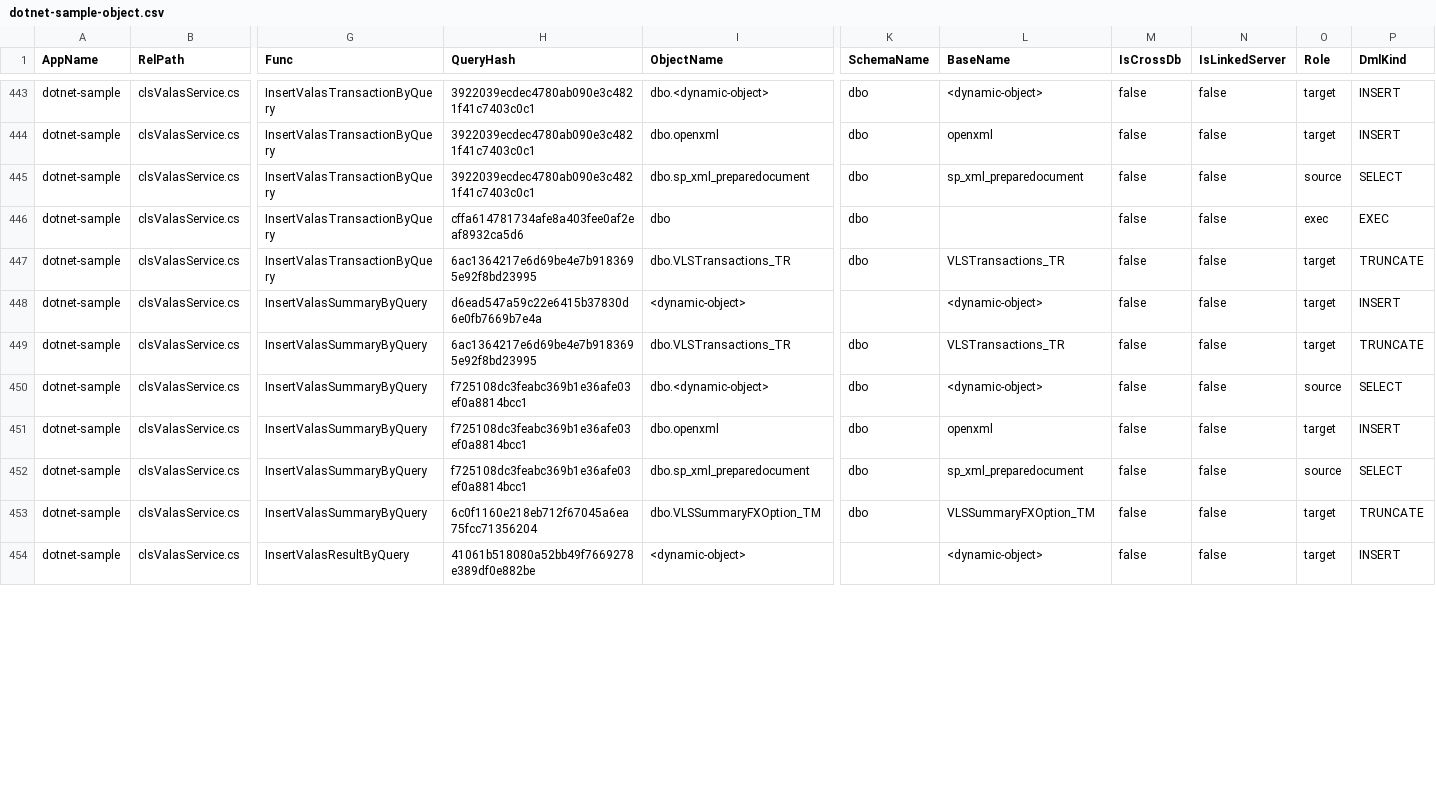
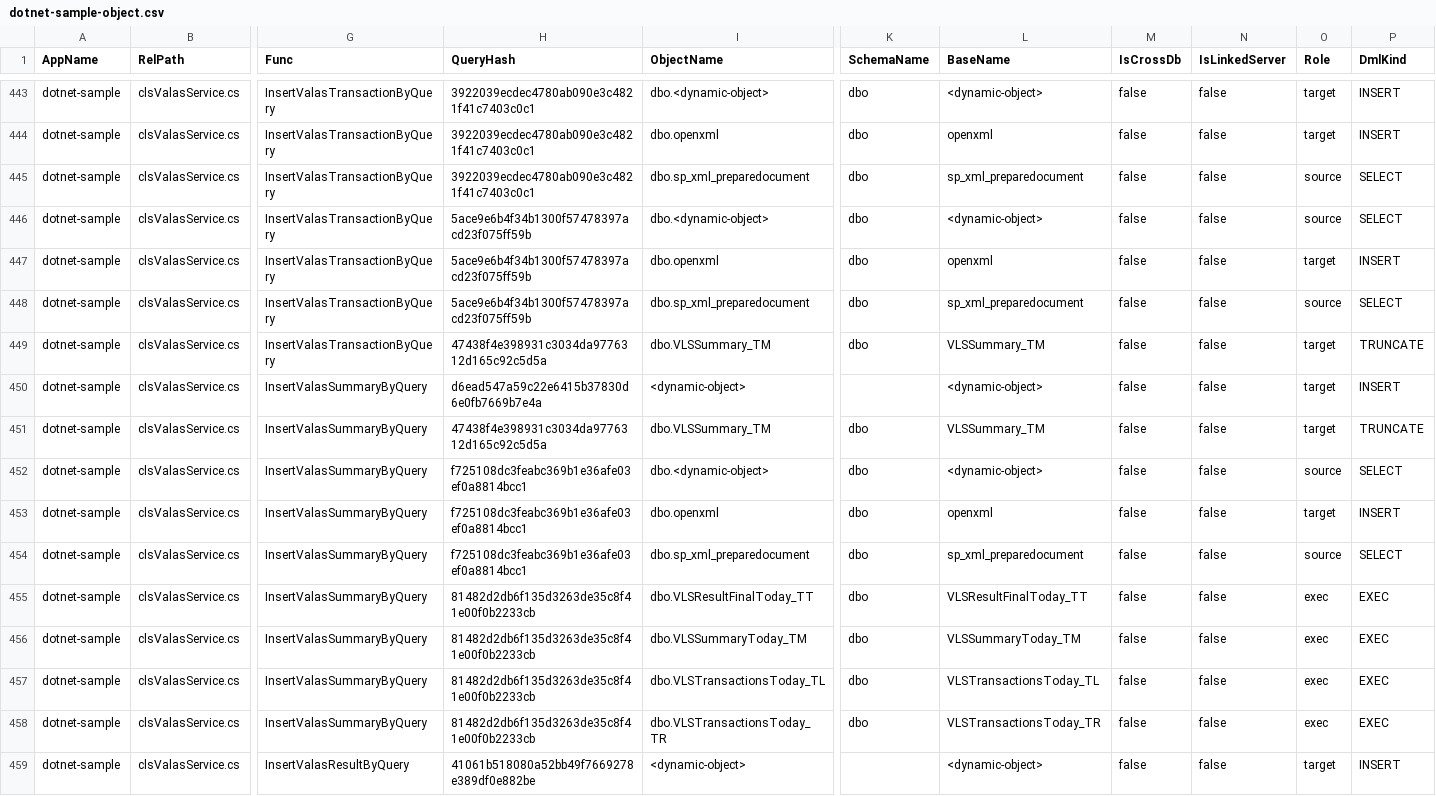
Before and after one commit to alkahfi6/code_sql_scan, a CSV file: out_regress/dotnet-sample-object.csv, drawn as a sheet; only a part is shown, gaps mark what is left out; addresses are those after the commit; rows hold the shown columns only; the diff covers the shown part only; the diff names each change by its address in the sheet, - before the commit and + after, or states it on an @@ line.

Commit message:
Normalize summary function naming

```diff
--- a/out_regress/dotnet-sample-object.csv
+++ b/out_regress/dotnet-sample-object.csv
+row 446: dotnet-sample | clsValasService.cs | InsertValasTransactionByQuery | 5ace9e6b4f34b1300f57478397acd23f075ff59b | dbo.<dynamic-object> | dbo | <dynamic-object> | false | false | source | SELECT
-H447 (QueryHash): cffa614781734afe8a403fee0af2eaf8932ca5d6
+H447 (QueryHash): 5ace9e6b4f34b1300f57478397acd23f075ff59b
-I447 (ObjectName): dbo
+I447 (ObjectName): dbo.openxml
-L447 (BaseName): (empty)
+L447 (BaseName): openxml
-O447 (Role): exec
+O447 (Role): target
-P447 (DmlKind): EXEC
+P447 (DmlKind): INSERT
+row 448: dotnet-sample | clsValasService.cs | InsertValasTransactionByQuery | 5ace9e6b4f34b1300f57478397acd23f075ff59b | dbo.sp_xml_preparedocument | dbo | sp_xml_preparedocument | false | false | source | SELECT
-H449 (QueryHash): 6ac1364217e6d69be4e7b9183695e92f8bd23995
+H449 (QueryHash): 47438f4e398931c3034da9776312d165c92c5d5a
-I449 (ObjectName): dbo.VLSTransactions_TR
+I449 (ObjectName): dbo.VLSSummary_TM
-L449 (BaseName): VLSTransactions_TR
+L449 (BaseName): VLSSummary_TM
-H451 (QueryHash): 6ac1364217e6d69be4e7b9183695e92f8bd23995
+H451 (QueryHash): 47438f4e398931c3034da9776312d165c92c5d5a
-I451 (ObjectName): dbo.VLSTransactions_TR
+I451 (ObjectName): dbo.VLSSummary_TM
-L451 (BaseName): VLSTransactions_TR
+L451 (BaseName): VLSSummary_TM
+row 455: dotnet-sample | clsValasService.cs | InsertValasSummaryByQuery | 81482d2db6f135d3263de35c8f41e00f0b2233cb | dbo.VLSResultFinalToday_TT | dbo | VLSResultFinalToday_TT | false | false | exec | EXEC
-H456 (QueryHash): 6c0f1160e218eb712f67045a6ea75fcc71356204
+H456 (QueryHash): 81482d2db6f135d3263de35c8f41e00f0b2233cb
-I456 (ObjectName): dbo.VLSSummaryFXOption_TM
+I456 (ObjectName): dbo.VLSSummaryToday_TM
-L456 (BaseName): VLSSummaryFXOption_TM
+L456 (BaseName): VLSSummaryToday_TM
-O456 (Role): target
+O456 (Role): exec
-P456 (DmlKind): TRUNCATE
+P456 (DmlKind): EXEC
+row 457: dotnet-sample | clsValasService.cs | InsertValasSummaryByQuery | 81482d2db6f135d3263de35c8f41e00f0b2233cb | dbo.VLSTransactionsToday_TL | dbo | VLSTransactionsToday_TL | false | false | exec | EXEC
+row 458: dotnet-sample | clsValasService.cs | InsertValasSummaryByQuery | 81482d2db6f135d3263de35c8f41e00f0b2233cb | dbo.VLSTransactionsToday_TR | dbo | VLSTransactionsToday_TR | false | false | exec | EXEC
```
Also changed, not shown: 3 added rows, 1 removed row and 8 edited cells elsewhere in this file, out_regress/dotnet-sample-summary-form.csv, out_regress/dotnet-sample-summary-function.csv, 3 other files.
